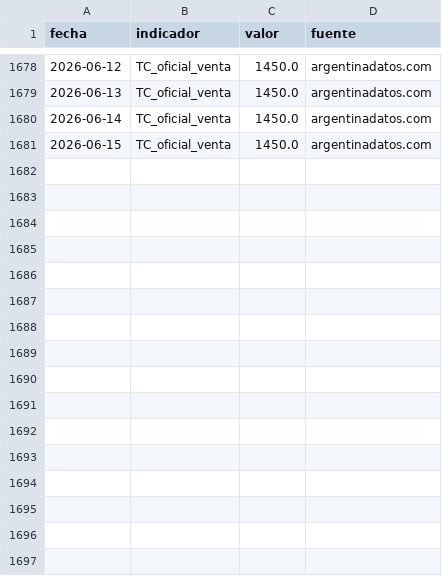
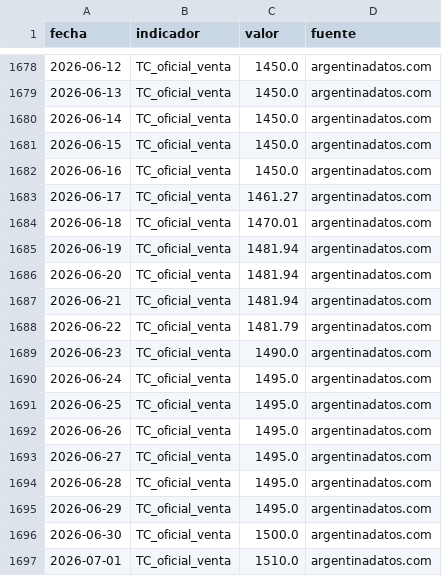
Before and after one commit to Viny2030/Ajuste, a CSV file: data/seeds/macro_indices.csv, drawn as a sheet; only a part is shown, gaps mark what is left out; the diff names each change by its address in the sheet, - before the commit and + after, or states it on an @@ line.

```diff
--- a/data/seeds/macro_indices.csv
+++ b/data/seeds/macro_indices.csv
+row 1682: 2026-06-16 | TC_oficial_venta | 1450.0 | argentinadatos.com
+row 1683: 2026-06-17 | TC_oficial_venta | 1461.27 | argentinadatos.com
+row 1684: 2026-06-18 | TC_oficial_venta | 1470.01 | argentinadatos.com
+row 1685: 2026-06-19 | TC_oficial_venta | 1481.94 | argentinadatos.com
+row 1686: 2026-06-20 | TC_oficial_venta | 1481.94 | argentinadatos.com
+row 1687: 2026-06-21 | TC_oficial_venta | 1481.94 | argentinadatos.com
+row 1688: 2026-06-22 | TC_oficial_venta | 1481.79 | argentinadatos.com
+row 1689: 2026-06-23 | TC_oficial_venta | 1490.0 | argentinadatos.com
+row 1690: 2026-06-24 | TC_oficial_venta | 1495.0 | argentinadatos.com
+row 1691: 2026-06-25 | TC_oficial_venta | 1495.0 | argentinadatos.com
+row 1692: 2026-06-26 | TC_oficial_venta | 1495.0 | argentinadatos.com
+row 1693: 2026-06-27 | TC_oficial_venta | 1495.0 | argentinadatos.com
+row 1694: 2026-06-28 | TC_oficial_venta | 1495.0 | argentinadatos.com
+row 1695: 2026-06-29 | TC_oficial_venta | 1495.0 | argentinadatos.com
+row 1696: 2026-06-30 | TC_oficial_venta | 1500.0 | argentinadatos.com
+row 1697: 2026-07-01 | TC_oficial_venta | 1510.0 | argentinadatos.com
```
Also changed, not shown: 29 other files.
